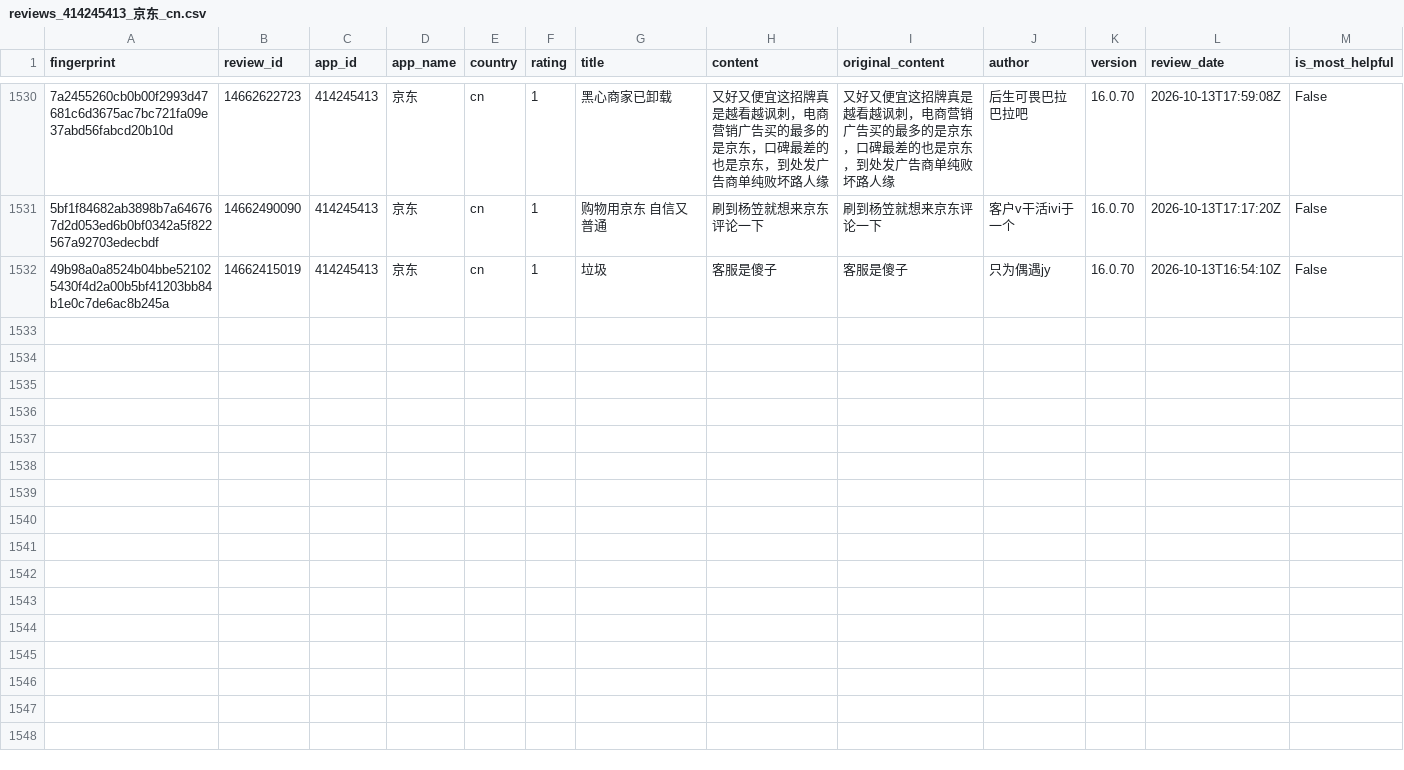
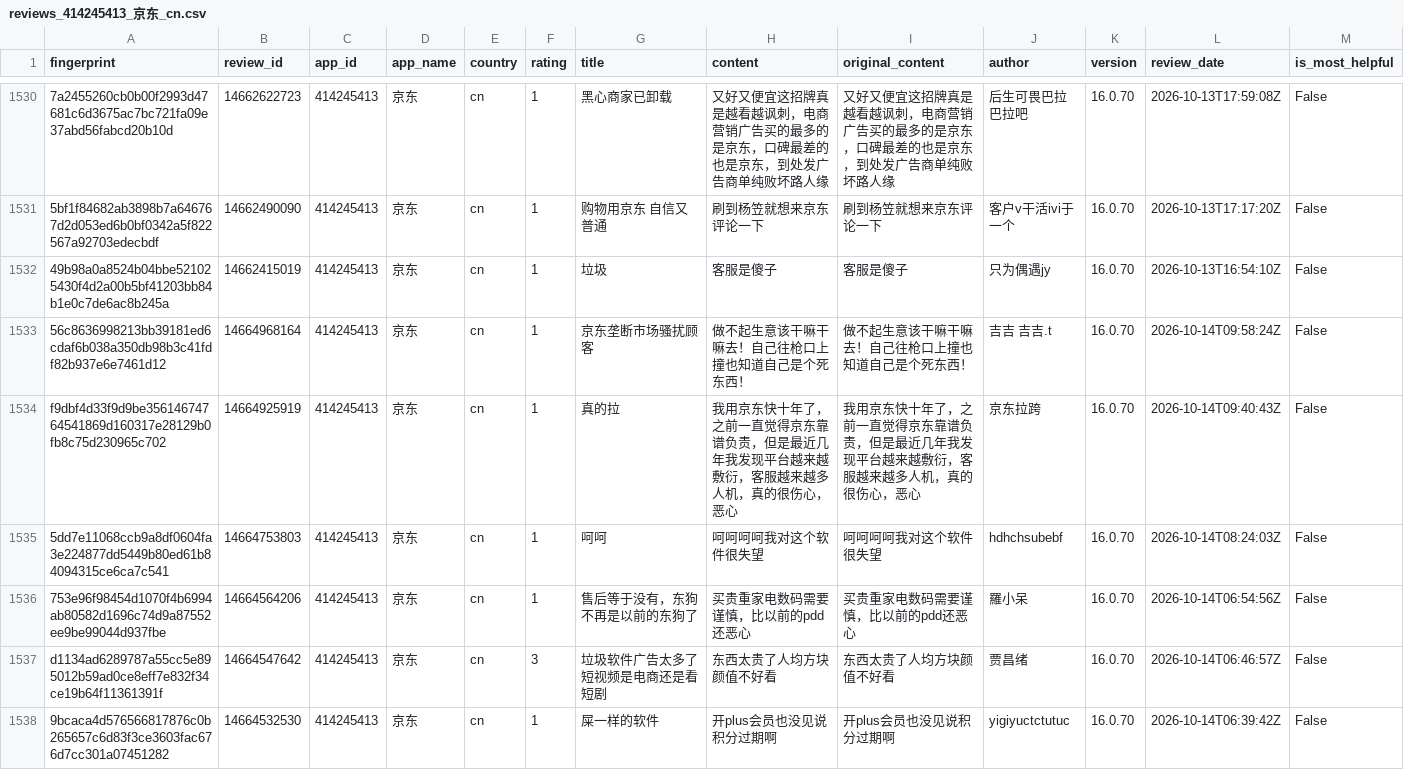
Before and after one commit to pickmiu/appstore-public-data, a CSV file: data/reviews_414245413_京东_cn.csv, drawn as a sheet; only a part is shown, gaps mark what is left out; rows hold the shown columns only; the diff covers the shown part only; the diff names each change by its address in the sheet, - before the commit and + after, or states it on an @@ line.

```diff
--- a/data/reviews_414245413_京东_cn.csv
+++ b/data/reviews_414245413_京东_cn.csv
+row 1533: 56c8636998213bb39181ed6cdaf6b038a350db98b3c41fdf82b937e6e7461d12 | 14664968164 | 414245413 | 京东 | cn | 1 | 京东垄断市场骚扰顾客 | 做不起生意该干嘛干嘛去！自己往枪口上撞也知道自己是个死东西！ | 做不起生意该干嘛干嘛去！自己往枪口上撞也知道自己是个死东西！ | 吉吉 吉吉.t | 16.0.70 | 2026-10-14T09:58:24Z | False
+row 1534: f9dbf4d33f9d9be35614674764541869d160317e28129b0fb8c75d230965c702 | 14664925919 | 414245413 | 京东 | cn | 1 | 真的拉 | 我用京东快十年了，之前一直觉得京东靠谱负责，但是最近几年我发现平台越来越敷衍，客服越来越多人机，真的很伤心，恶心 | 我用京东快十年了，之前一直觉得京东靠谱负责，但是最近几年我发现平台越来越敷衍，客服越来越多人机，真的很伤心，恶心 | 京东拉跨 | 16.0.70 | 2026-10-14T09:40:43Z | False
+row 1535: 5dd7e11068ccb9a8df0604fa3e224877dd5449b80ed61b84094315ce6ca7c541 | 14664753803 | 414245413 | 京东 | cn | 1 | 呵呵 | 呵呵呵呵我对这个软件很失望 | 呵呵呵呵我对这个软件很失望 | hdhchsubebf | 16.0.70 | 2026-10-14T08:24:03Z | False
+row 1536: 753e96f98454d1070f4b6994ab80582d1696c74d9a87552ee9be99044d937fbe | 14664564206 | 414245413 | 京东 | cn | 1 | 售后等于没有，东狗不再是以前的东狗了 | 买贵重家电数码需要谨慎，比以前的pdd还恶心 | 买贵重家电数码需要谨慎，比以前的pdd还恶心 | 羅小呆 | 16.0.70 | 2026-10-14T06:54:56Z | False
+row 1537: d1134ad6289787a55cc5e895012b59ad0ce8eff7e832f34ce19b64f11361391f | 14664547642 | 414245413 | 京东 | cn | 3 | 垃圾软件广告太多了短视频是电商还是看短剧 | 东西太贵了人均方块颜值不好看 | 东西太贵了人均方块颜值不好看 | 贾昌绪 | 16.0.70 | 2026-10-14T06:46:57Z | False
+row 1538: 9bcaca4d576566817876c0b265657c6d83f3ce3603fac676d7cc301a07451282 | 14664532530 | 414245413 | 京东 | cn | 1 | 屎一样的软件 | 开plus会员也没见说积分过期啊 | 开plus会员也没见说积分过期啊 | yigiyuctctutuc | 16.0.70 | 2026-10-14T06:39:42Z | False
```
Also changed, not shown: 6 added rows elsewhere in this file, data/reviews_335187483_Amazon_gb.csv, data/reviews_6745274862_DealSeek_us_ca.csv, 11 other files.
